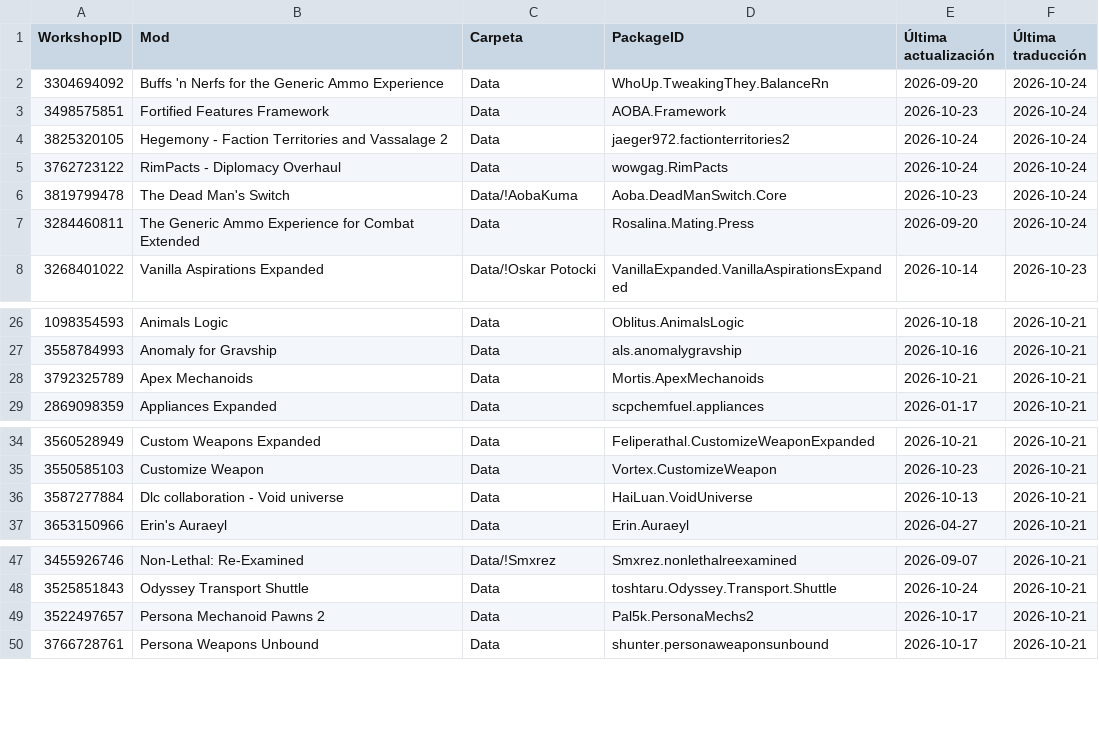
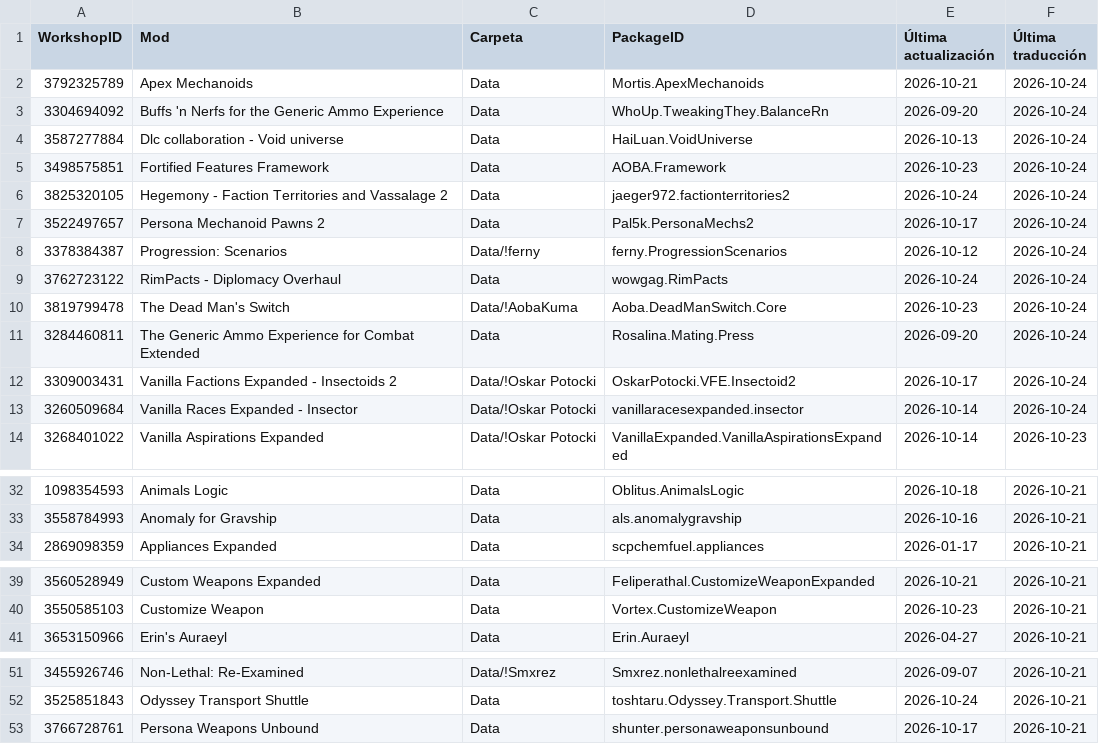
Before and after one commit to LordMordelon/RML, a TSV file: ModList.tsv, drawn as a sheet; only a part is shown, gaps mark what is left out; removed rows and columns are numbered as before the commit, all else as after; the diff covers the shown part only; the diff names each change by its address in the sheet, - before the commit and + after, or states it on an @@ line.

```diff
--- a/ModList.tsv
+++ b/ModList.tsv
+row 2: 3792325789 | Apex Mechanoids | Data | Mortis.ApexMechanoids | 2026-10-21 | 2026-10-24
+row 4: 3587277884 | Dlc collaboration - Void universe | Data | HaiLuan.VoidUniverse | 2026-10-13 | 2026-10-24
+row 7: 3522497657 | Persona Mechanoid Pawns 2 | Data | Pal5k.PersonaMechs2 | 2026-10-17 | 2026-10-24
+row 8: 3378384387 | Progression: Scenarios | Data/!ferny | ferny.ProgressionScenarios | 2026-10-12 | 2026-10-24
+row 12: 3309003431 | Vanilla Factions Expanded - Insectoids 2 | Data/!Oskar Potocki | OskarPotocki.VFE.Insectoid2 | 2026-10-17 | 2026-10-24
+row 13: 3260509684 | Vanilla Races Expanded - Insector | Data/!Oskar Potocki | vanillaracesexpanded.insector | 2026-10-14 | 2026-10-24
-row 28: 3792325789 | Apex Mechanoids | Data | Mortis.ApexMechanoids | 2026-10-21 | 2026-10-21
-row 36: 3587277884 | Dlc collaboration - Void universe | Data | HaiLuan.VoidUniverse | 2026-10-13 | 2026-10-21
-row 49: 3522497657 | Persona Mechanoid Pawns 2 | Data | Pal5k.PersonaMechs2 | 2026-10-17 | 2026-10-21
```
Also changed, not shown: 3 removed rows elsewhere in this file, 1 other file.
